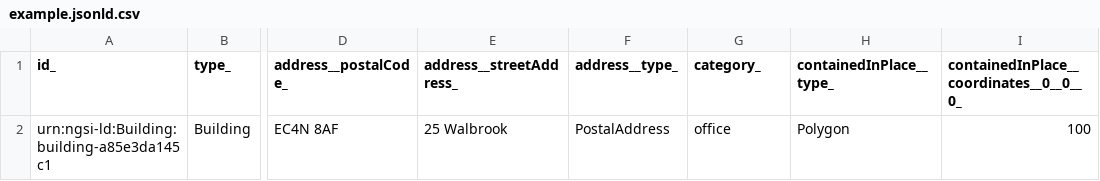
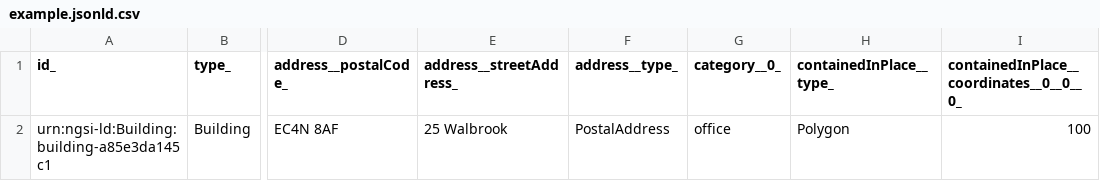
Before and after one commit to smart-data-models/dataModel.Building, a CSV file: Building/examples/example.jsonld.csv, drawn as a sheet; only a part is shown, gaps mark what is left out; the diff names each change by its address in the sheet, - before the commit and + after, or states it on an @@ line.

Commit message:
Exported example to csv example.jsonld

```diff
--- a/Building/examples/example.jsonld.csv
+++ b/Building/examples/example.jsonld.csv
-G1: category_
+G1: category__0_
```
